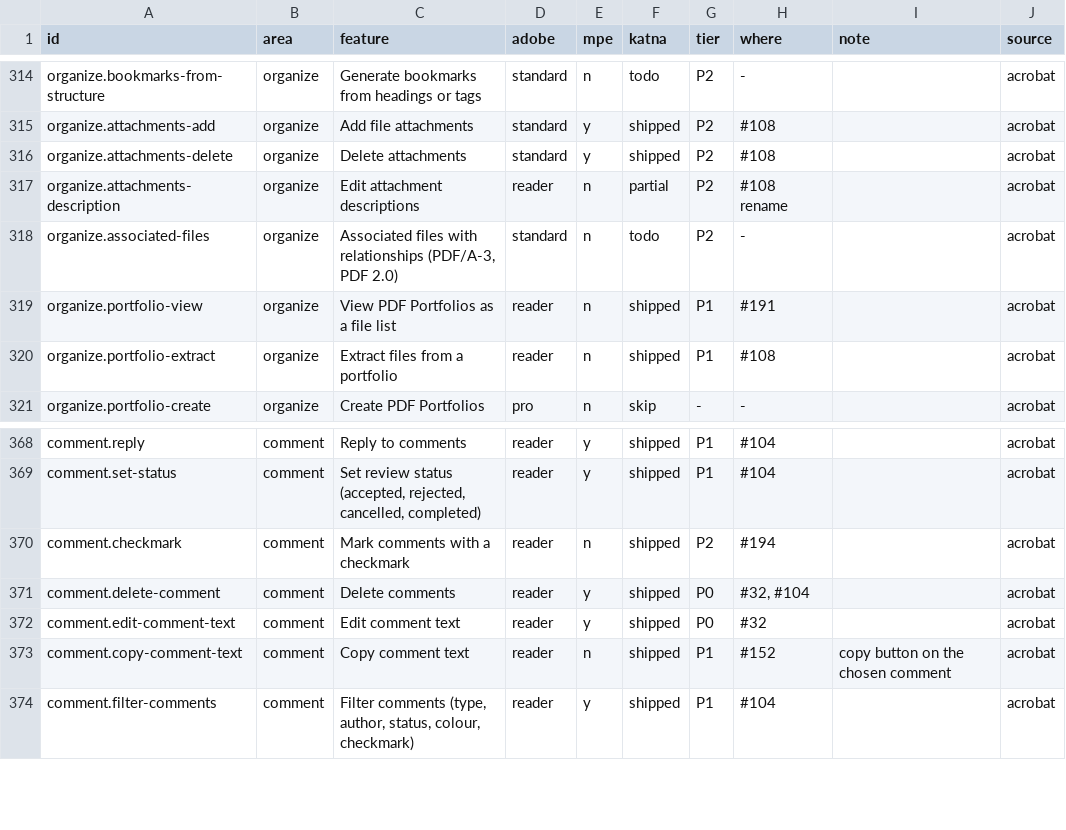
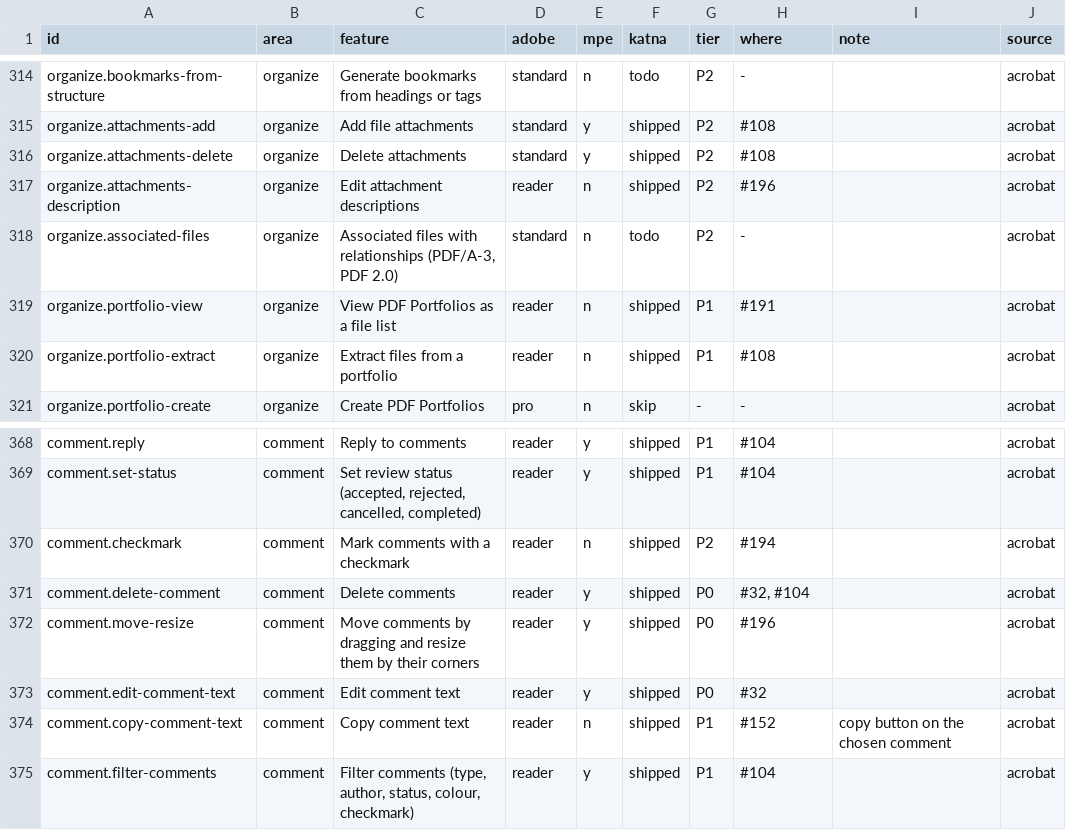
Before and after one commit to QuakeString/katna-pdf, a TSV file: parity/features.tsv, drawn as a sheet; only a part is shown, gaps mark what is left out.

```diff
--- a/parity/features.tsv
+++ b/parity/features.tsv
@@ -316,3 +316,3 @@ organize.attachments-add	organize	Add file attachments	standard	y	shipped	P2	#10
 organize.attachments-delete	organize	Delete attachments	standard	y	shipped	P2	#108		acrobat
-organize.attachments-description	organize	Edit attachment descriptions	reader	n	partial	P2	#108 rename		acrobat
+organize.attachments-description	organize	Edit attachment descriptions	reader	n	shipped	P2	#196		acrobat
 organize.associated-files	organize	Associated files with relationships (PDF/A-3, PDF 2.0)	standard	n	todo	P2	-		acrobat
@@ -371,2 +371,3 @@ comment.checkmark	comment	Mark comments with a checkmark	reader	n	shipped	P2	#19
 comment.delete-comment	comment	Delete comments	reader	y	shipped	P0	#32, #104		acrobat
+comment.move-resize	comment	Move comments by dragging and resize them by their corners	reader	y	shipped	P0	#196		acrobat
 comment.edit-comment-text	comment	Edit comment text	reader	y	shipped	P0	#32		acrobat
```
Also changed, not shown: 8 other files.
